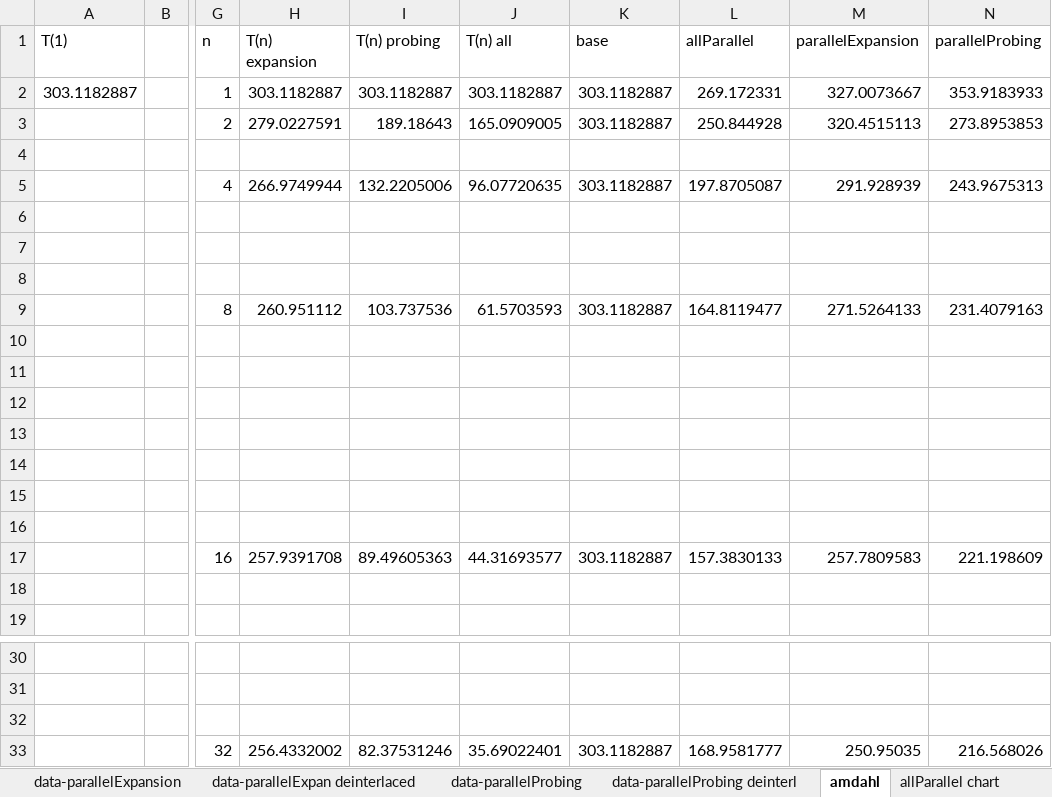
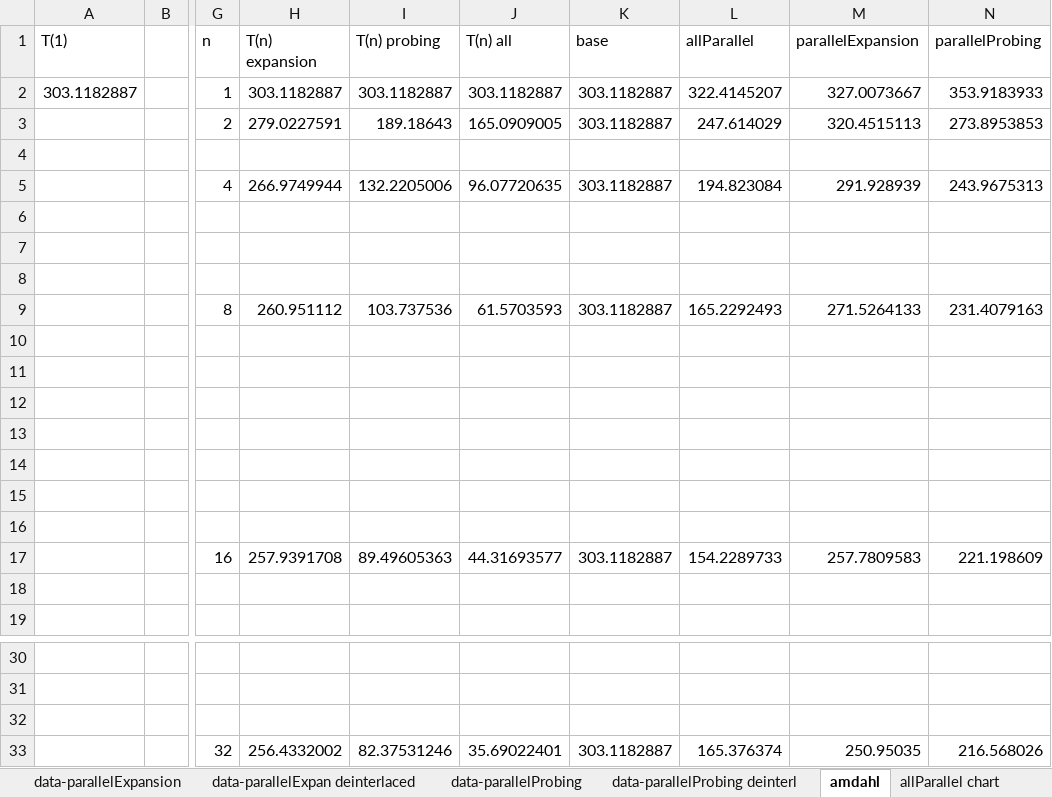
Before and after one commit to jakob-zwiener/pli-benchmarks, an Excel workbook: benchmarks/intra-parallel/44eda40 ff34b0d/ducc_ncvoter_charts.xlsx, sheet amdahl, drawn as a sheet; only a part is shown, gaps mark what is left out; values as stored, in another font and other column widths than the file's, no borders; the diff names each change by its address in the sheet, - before the commit and + after, or states it on an @@ line.

```diff
--- a/benchmarks/intra-parallel/44eda40 ff34b0d/ducc_ncvoter_charts.xlsx (sheet amdahl)
+++ b/benchmarks/intra-parallel/44eda40 ff34b0d/ducc_ncvoter_charts.xlsx (sheet amdahl)
-L2 (allParallel): 269.172331
+L2 (allParallel): 322.4145207
-L3 (allParallel): 250.844928
+L3 (allParallel): 247.614029
-L5 (allParallel): 197.8705087
+L5 (allParallel): 194.823084
-L9 (allParallel): 164.8119477
+L9 (allParallel): 165.2292493
-L17 (allParallel): 157.3830133
+L17 (allParallel): 154.2289733
-L33 (allParallel): 168.9581777
+L33 (allParallel): 165.376374
```
Also changed, not shown: sheet data-allParallel, sheet data-allParallel deinterlaced, charts or pictures.
